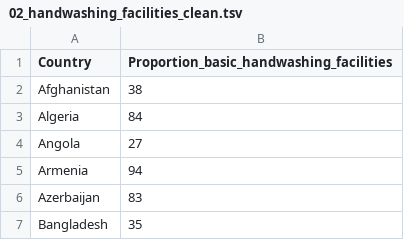
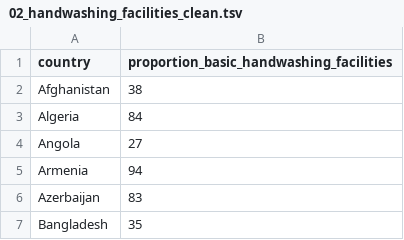
Before and after one commit to rforbiodatascience/2020_group02, a TSV file: data/02_handwashing_facilities_clean.tsv, drawn as a sheet; only a part is shown.

```diff
--- a/data/02_handwashing_facilities_clean.tsv
+++ b/data/02_handwashing_facilities_clean.tsv
@@ -1,2 +1,2 @@
-Country	Proportion_basic_handwashing_facilities
+country	proportion_basic_handwashing_facilities
 Afghanistan	38
```
Also changed, not shown: data/02_air_pollution_clean.tsv, data/02_household_pollution_clean.tsv, 3 other files.
